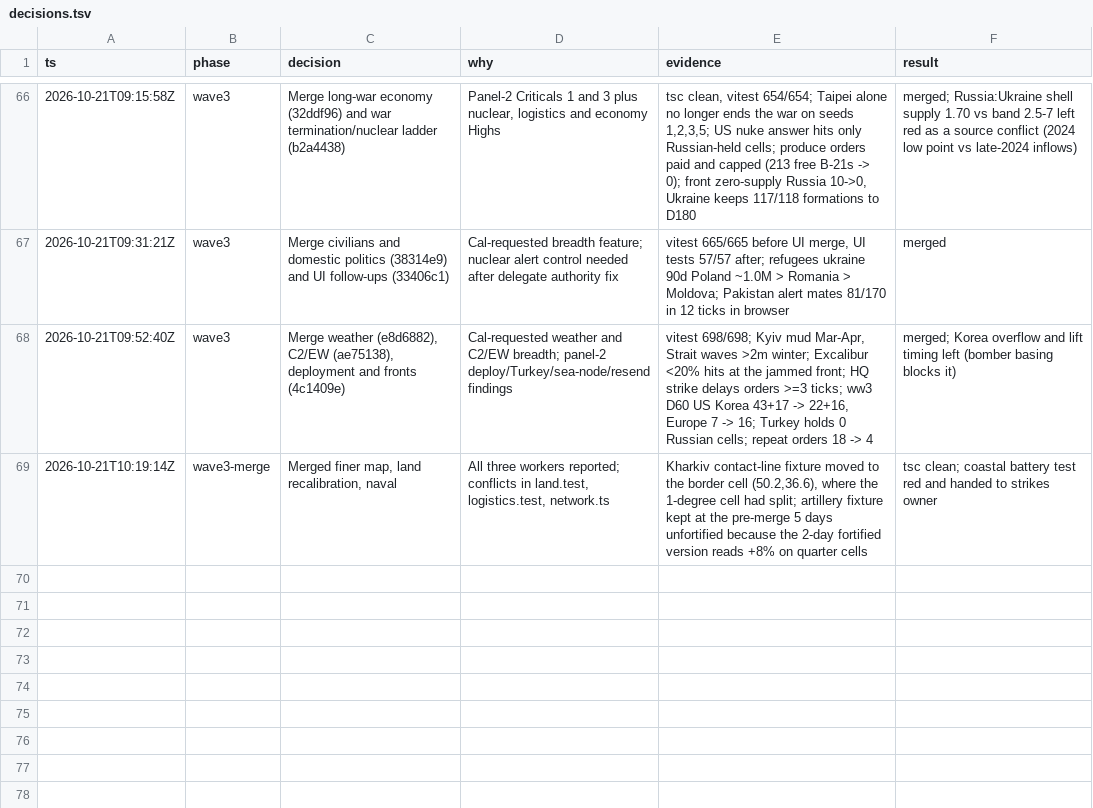
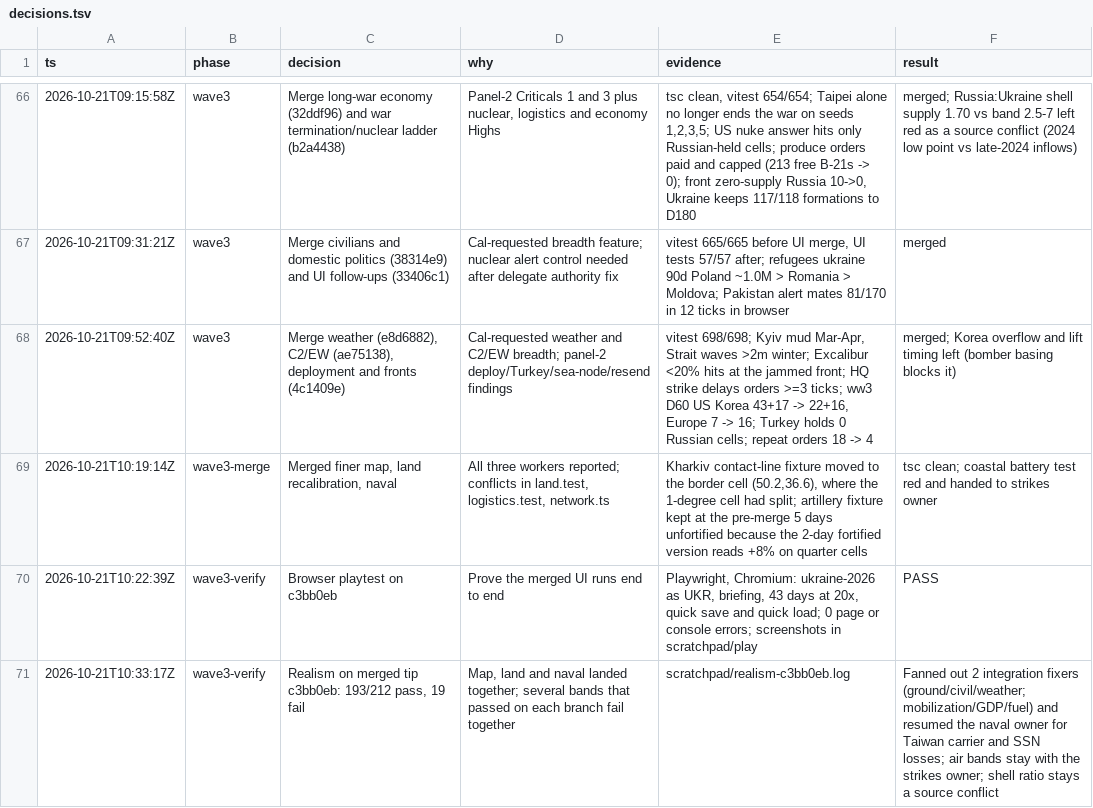
Before and after one commit to achrysaetos/ww3-simulator, a TSV file: .audit/decisions.tsv, drawn as a sheet; only a part is shown, gaps mark what is left out; the diff names each change by its address in the sheet, - before the commit and + after, or states it on an @@ line.

```diff
--- a/.audit/decisions.tsv
+++ b/.audit/decisions.tsv
+row 70: 2026-10-21T10:22:39Z | wave3-verify | Browser playtest on c3bb0eb | Prove the merged UI runs end to end | Playwright, Chromium: ukraine-2026 as UKR, briefing, 43 days at 20x, quick save and quick load; 0 page or console errors; screenshots in scratchpad/play | PASS
+row 71: 2026-10-21T10:33:17Z | wave3-verify | Realism on merged tip c3bb0eb: 193/212 pass, 19 fail | Map, land and naval landed together; several bands that passed on each branch fail together | scratchpad/realism-c3bb0eb.log | Fanned out 2 integration fixers (ground/civil/weather; mobilization/GDP/fuel) and resumed the naval owner for Taiwan carrier and SSN losses; air bands stay with the strikes owner; shell ratio stays a source conflict
```
Also changed, not shown: 3 other files.
